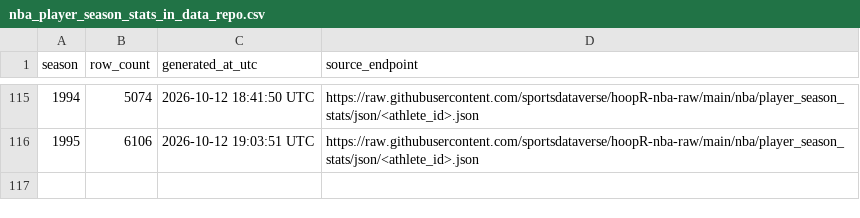
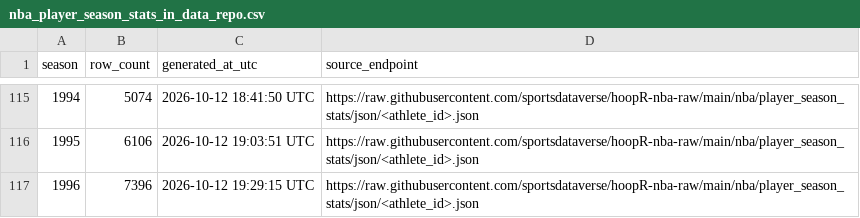
Before and after one commit to sportsdataverse/hoopR-nba-data, a CSV file: nba/player_season_stats/nba_player_season_stats_in_data_repo.csv, drawn as a sheet; only a part is shown, gaps mark what is left out; the diff names each change by its address in the sheet, - before the commit and + after, or states it on an @@ line.

```diff
--- a/nba/player_season_stats/nba_player_season_stats_in_data_repo.csv
+++ b/nba/player_season_stats/nba_player_season_stats_in_data_repo.csv
+row 117: 1996 | 7396 | 2026-10-12 19:29:15 UTC | https://raw.githubusercontent.com/sportsdataverse/hoopR-nba-raw/main/nba/player_season_stats/json/<athlete_id>.json
```
Also changed, not shown: 7 other files.
